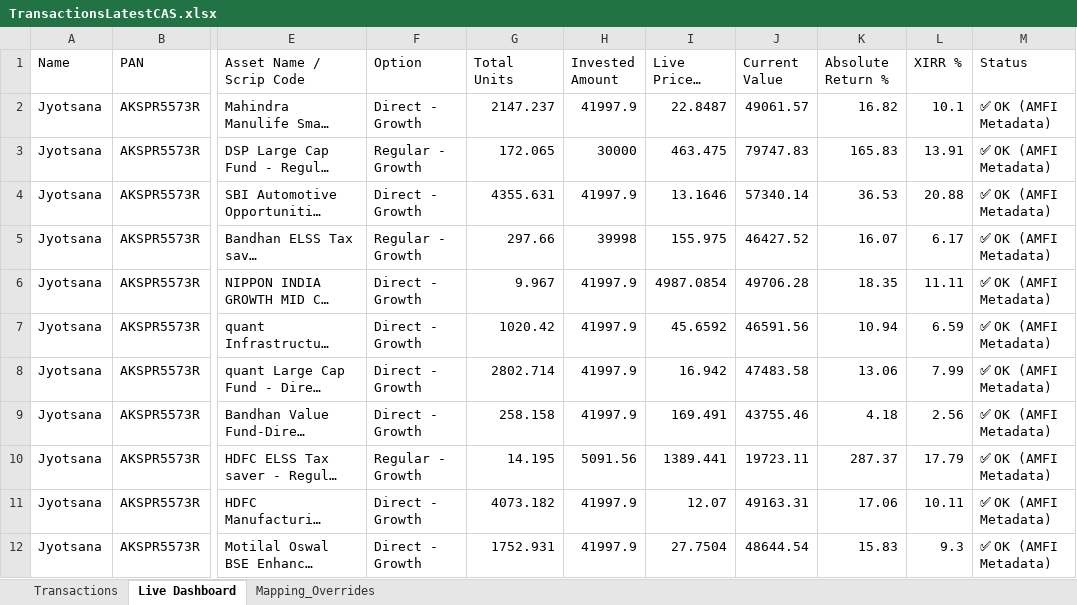
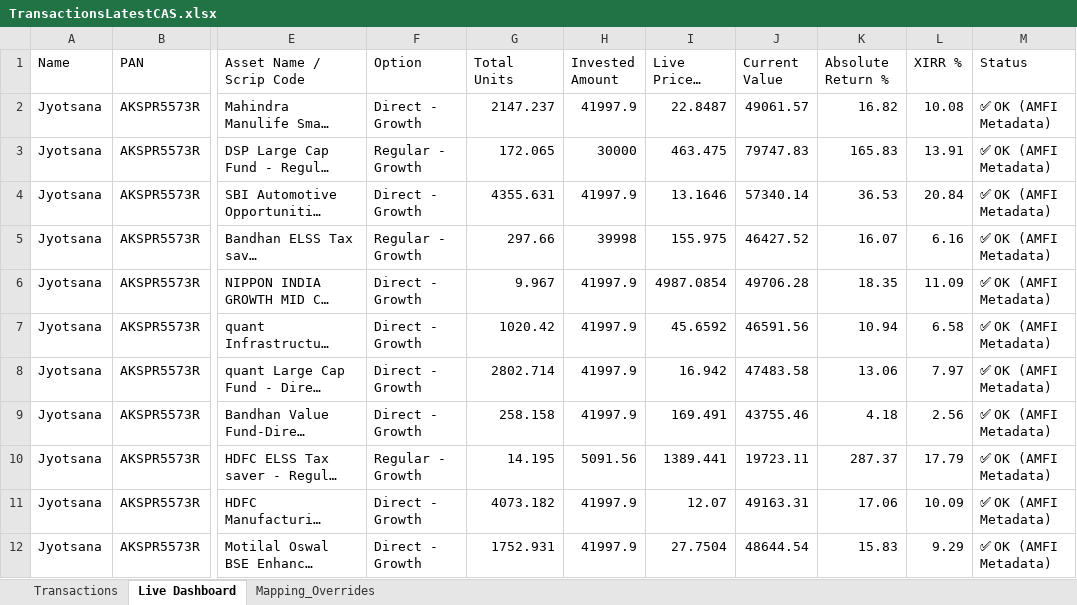
Before and after one commit to psr1510/Wealth-Tracker-JSR, an Excel workbook: TransactionsLatestCAS.xlsx, sheet Live Dashboard, drawn as a sheet; only a part is shown, gaps mark what is left out; long unchanged cells end in …; values as stored, in another font and other column widths than the file's, no borders; the diff names each change by its address in the sheet, - before the commit and + after, or states it on an @@ line.

```diff
--- a/TransactionsLatestCAS.xlsx (sheet Live Dashboard)
+++ b/TransactionsLatestCAS.xlsx (sheet Live Dashboard)
-L2 (XIRR %): 10.1
+L2 (XIRR %): 10.08
-L4 (XIRR %): 20.88
+L4 (XIRR %): 20.84
-L5 (XIRR %): 6.17
+L5 (XIRR %): 6.16
-L6 (XIRR %): 11.11
+L6 (XIRR %): 11.09
-L7 (XIRR %): 6.59
+L7 (XIRR %): 6.58
-L8 (XIRR %): 7.99
+L8 (XIRR %): 7.97
-L11 (XIRR %): 10.11
+L11 (XIRR %): 10.09
-L12 (XIRR %): 9.3
+L12 (XIRR %): 9.29
```
Also changed, not shown: 2 other files.
